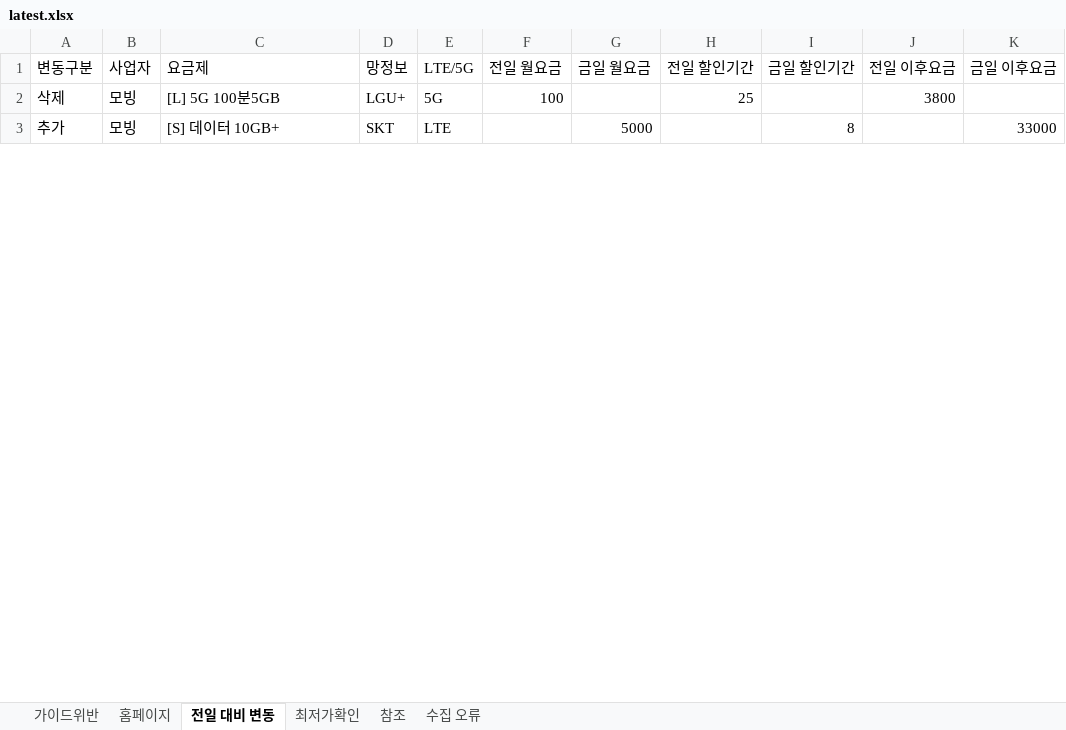
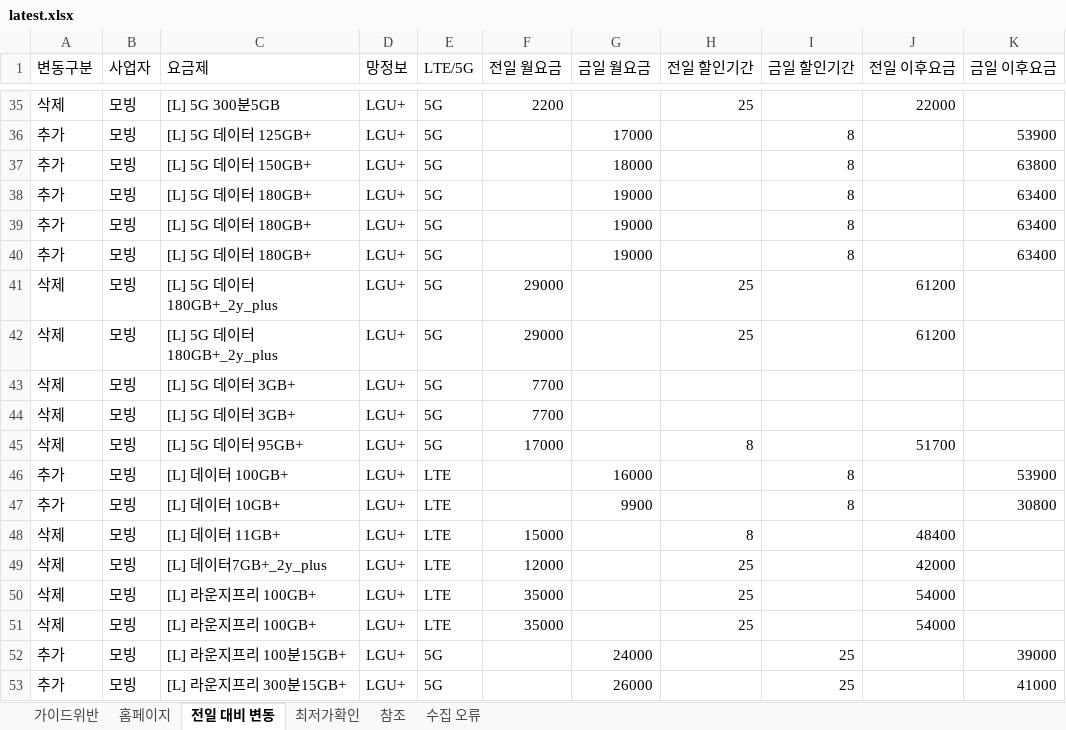
Before and after one commit to kjch444-sketchs/homepage_crawl, an Excel workbook: history/latest.xlsx, sheet 전일 대비 변동, drawn as a sheet; only a part is shown, gaps mark what is left out; values as stored, in another font and other column widths than the file's, no borders; addresses are those after the commit; the diff covers the shown part only; the diff names each change by its address in the sheet, - before the commit and + after, or states it on an @@ line.

```diff
--- a/history/latest.xlsx (sheet 전일 대비 변동)
+++ b/history/latest.xlsx (sheet 전일 대비 변동)
-C35 (요금제): [L] 5G 100분5GB
+C35 (요금제): [L] 5G 300분5GB
-F35 (전일 월요금): 100
+F35 (전일 월요금): 2200
-J35 (전일 이후요금): 3800
+J35 (전일 이후요금): 22000
+row 36: 추가 | 모빙 | [L] 5G 데이터 125GB+ | LGU+ | 5G |  | 17000 |  | 8 |  | 53900
+row 37: 추가 | 모빙 | [L] 5G 데이터 150GB+ | LGU+ | 5G |  | 18000 |  | 8 |  | 63800
+row 38: 추가 | 모빙 | [L] 5G 데이터 180GB+ | LGU+ | 5G |  | 19000 |  | 8 |  | 63400
+row 39: 추가 | 모빙 | [L] 5G 데이터 180GB+ | LGU+ | 5G |  | 19000 |  | 8 |  | 63400
+row 40: 추가 | 모빙 | [L] 5G 데이터 180GB+ | LGU+ | 5G |  | 19000 |  | 8 |  | 63400
+row 41: 삭제 | 모빙 | [L] 5G 데이터 180GB+_2y_plus | LGU+ | 5G | 29000 |  | 25 |  | 61200
+row 42: 삭제 | 모빙 | [L] 5G 데이터 180GB+_2y_plus | LGU+ | 5G | 29000 |  | 25 |  | 61200
+row 43: 삭제 | 모빙 | [L] 5G 데이터 3GB+ | LGU+ | 5G | 7700
+row 44: 삭제 | 모빙 | [L] 5G 데이터 3GB+ | LGU+ | 5G | 7700
+row 45: 삭제 | 모빙 | [L] 5G 데이터 95GB+ | LGU+ | 5G | 17000 |  | 8 |  | 51700
+row 46: 추가 | 모빙 | [L] 데이터 100GB+ | LGU+ | LTE |  | 16000 |  | 8 |  | 53900
-C47 (요금제): [S] 데이터 10GB+
+C47 (요금제): [L] 데이터 10GB+
-D47 (망정보): SKT
+D47 (망정보): LGU+
-G47 (금일 월요금): 5000
+G47 (금일 월요금): 9900
-K47 (금일 이후요금): 33000
+K47 (금일 이후요금): 30800
+row 48: 삭제 | 모빙 | [L] 데이터 11GB+ | LGU+ | LTE | 15000 |  | 8 |  | 48400
+row 49: 삭제 | 모빙 | [L] 데이터7GB+_2y_plus | LGU+ | LTE | 12000 |  | 25 |  | 42000
+row 50: 삭제 | 모빙 | [L] 라운지프리 100GB+ | LGU+ | LTE | 35000 |  | 25 |  | 54000
+row 51: 삭제 | 모빙 | [L] 라운지프리 100GB+ | LGU+ | LTE | 35000 |  | 25 |  | 54000
+row 52: 추가 | 모빙 | [L] 라운지프리 100분15GB+ | LGU+ | 5G |  | 24000 |  | 25 |  | 39000
+row 53: 추가 | 모빙 | [L] 라운지프리 300분15GB+ | LGU+ | 5G |  | 26000 |  | 25 |  | 41000
```
Also changed, not shown: 228 added rows, 2 removed rows and 56 edited cells elsewhere in this sheet, sheet 홈페이지, sheet 수집 오류, 1 other file.
